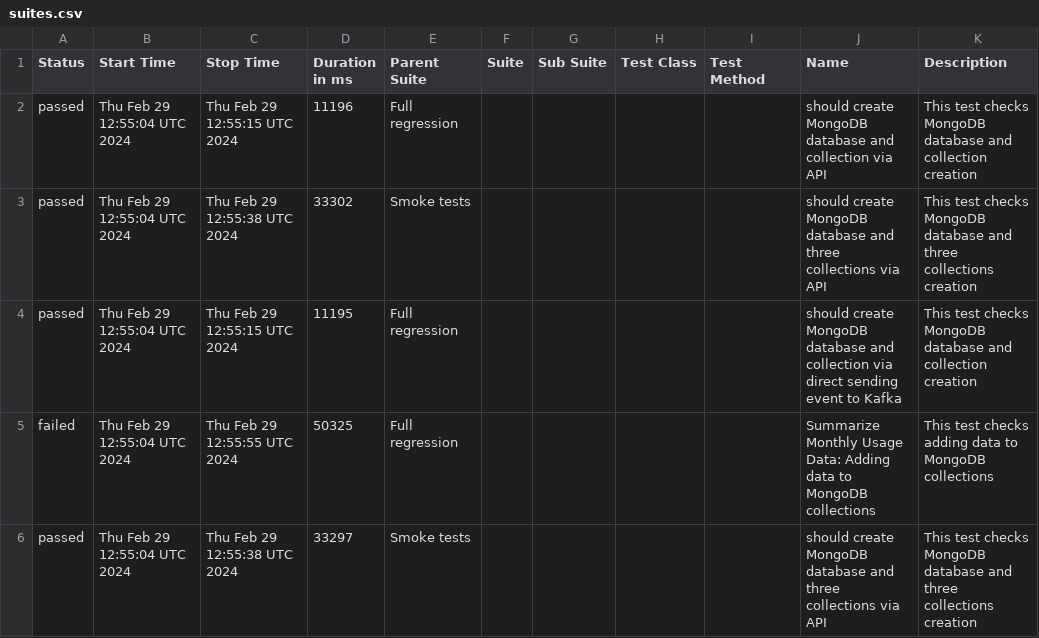
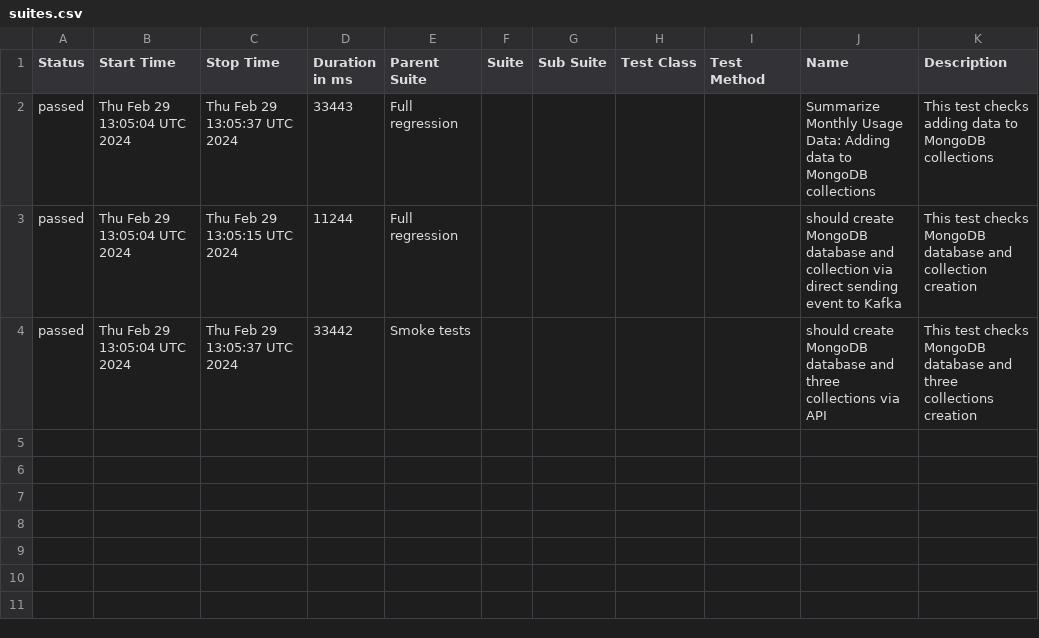
Before and after one commit to studyNewTrendsInAutomatedTesting/jestAllureResults, a CSV file: data/suites.csv, drawn as a sheet.

Commit message:
deploy: studyNewTrendsInAutomatedTesting/applicationToTestFromDockerCompose@1e5fe86914171d988889653459ecc3558edebdbc

```diff
--- a/data/suites.csv
+++ b/data/suites.csv
@@ -1,6 +1,4 @@
 "Status","Start Time","Stop Time","Duration in ms","Parent Suite","Suite","Sub Suite","Test Class","Test Method","Name","Description"
-"passed","Thu Feb 29 12:55:04 UTC 2024","Thu Feb 29 12:55:15 UTC 2024","11196","Full regression","","","","","should create MongoDB database and collection via API","This test checks MongoDB database and collection creation"
-"passed","Thu Feb 29 12:55:04 UTC 2024","Thu Feb 29 12:55:38 UTC 2024","33302","Smoke tests","","","","","should create MongoDB database and three collections via API","This test checks MongoDB database and three collections creation"
-"passed","Thu Feb 29 12:55:04 UTC 2024","Thu Feb 29 12:55:15 UTC 2024","11195","Full regression","","","","","should create MongoDB database and collection via direct sending event to Kafka","This test checks MongoDB database and collection creation"
-"failed","Thu Feb 29 12:55:04 UTC 2024","Thu Feb 29 12:55:55 UTC 2024","50325","Full regression","","","","","Summarize Monthly Usage Data: Adding data to MongoDB collections","This test checks adding data to MongoDB collections"
-"passed","Thu Feb 29 12:55:04 UTC 2024","Thu Feb 29 12:55:38 UTC 2024","33297","Smoke tests","","","","","should create MongoDB database and three collections via API","This test checks MongoDB database and three collections creation"
+"passed","Thu Feb 29 13:05:04 UTC 2024","Thu Feb 29 13:05:37 UTC 2024","33443","Full regression","","","","","Summarize Monthly Usage Data: Adding data to MongoDB collections","This test checks adding data to MongoDB collections"
+"passed","Thu Feb 29 13:05:04 UTC 2024","Thu Feb 29 13:05:15 UTC 2024","11244","Full regression","","","","","should create MongoDB database and collection via direct sending event to Kafka","This test checks MongoDB database and collection creation"
+"passed","Thu Feb 29 13:05:04 UTC 2024","Thu Feb 29 13:05:37 UTC 2024","33442","Smoke tests","","","","","should create MongoDB database and three collections via API","This test checks MongoDB database and three collections creation"
```
Also changed, not shown: 34 other files.
